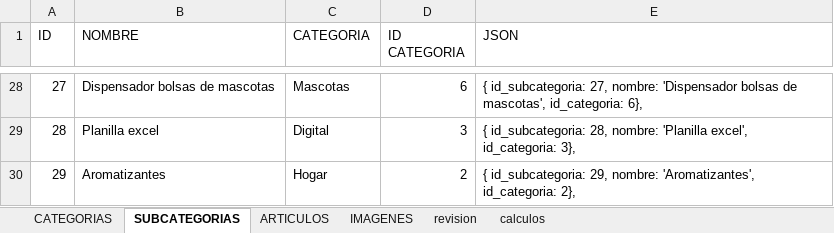
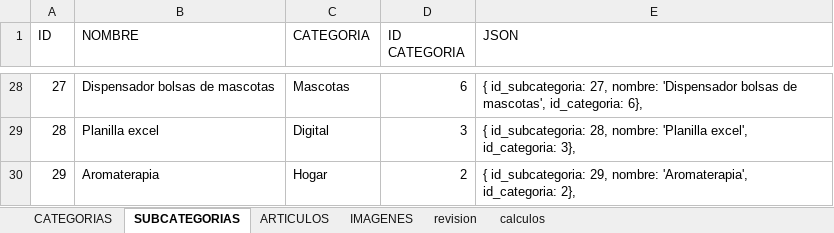
Before and after one commit to multicolorbazar/site, an Excel workbook: src/documents/articulos.xlsx, sheet SUBCATEGORIAS, drawn as a sheet; only a part is shown, gaps mark what is left out; values as stored, in another font and other column widths than the file's, no borders; the diff names each change by its address in the sheet, - before the commit and + after, or states it on an @@ line.

```diff
--- a/src/documents/articulos.xlsx (sheet SUBCATEGORIAS)
+++ b/src/documents/articulos.xlsx (sheet SUBCATEGORIAS)
-B30 (NOMBRE): Aromatizantes
+B30 (NOMBRE): Aromaterapia
-E30 (JSON): …29, nombre: 'Aromatizantes', id_categoria: 2},
+E30 (JSON): …29, nombre: 'Aromaterapia', id_categoria: 2},
```
Also changed, not shown: sheet ARTICULOS, sheet IMAGENES, 21 other files.
